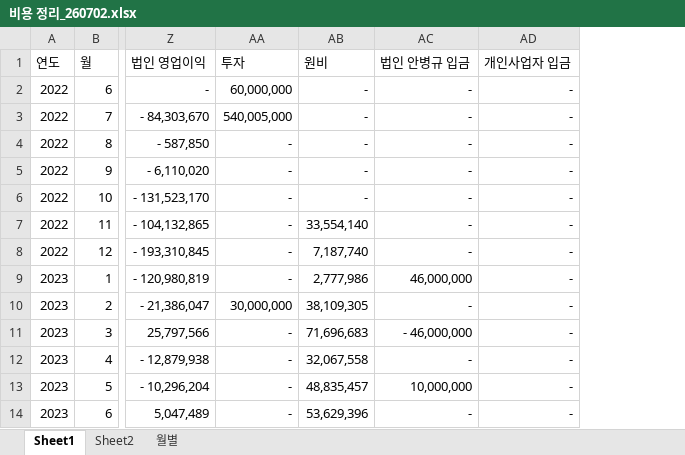
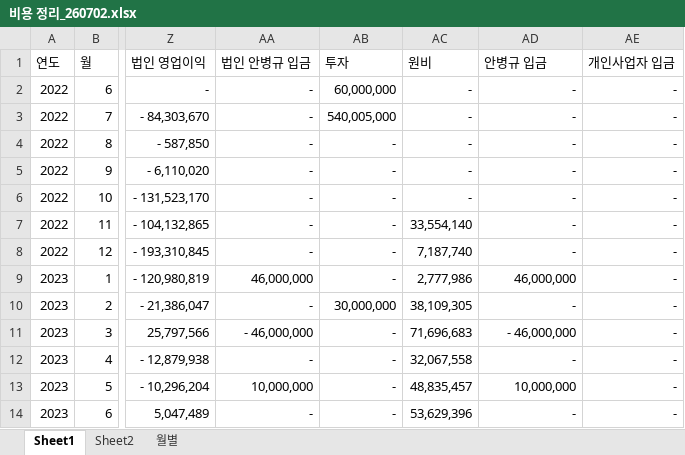
Before and after one commit to bkahn8855/Deployment, an Excel workbook: 비용 정리_260702.xlsx, sheet Sheet1, drawn as a sheet; only a part is shown, gaps mark what is left out; values as stored, in another font and other column widths than the file's, no borders; addresses are those after the commit; the diff names each change by its address in the sheet, - before the commit and + after, or states it on an @@ line.

Commit message:
Metrics for cumulative columns have been added to the dashboard. The cumulative columns are "법인 안병규 입금" and "법인 대출", and their cumulative values are displayed as "법인 안병규 입금 누계" and "법인 대출 누계". The available metrics for selection in the graph now include these cumulative metrics as well.

```diff
--- a/비용 정리_260702.xlsx (sheet Sheet1)
+++ b/비용 정리_260702.xlsx (sheet Sheet1)
+column AA (법인 안병규 입금), rows 2-14: - | - | - | - | - | - | - | 46,000,000 | - | - 46,000,000 | - | 10,000,000 | -
-AD1: 법인 안병규 입금
+AD1: 안병규 입금
```
Also changed, not shown: formulas that keep their value, 1 other file.
